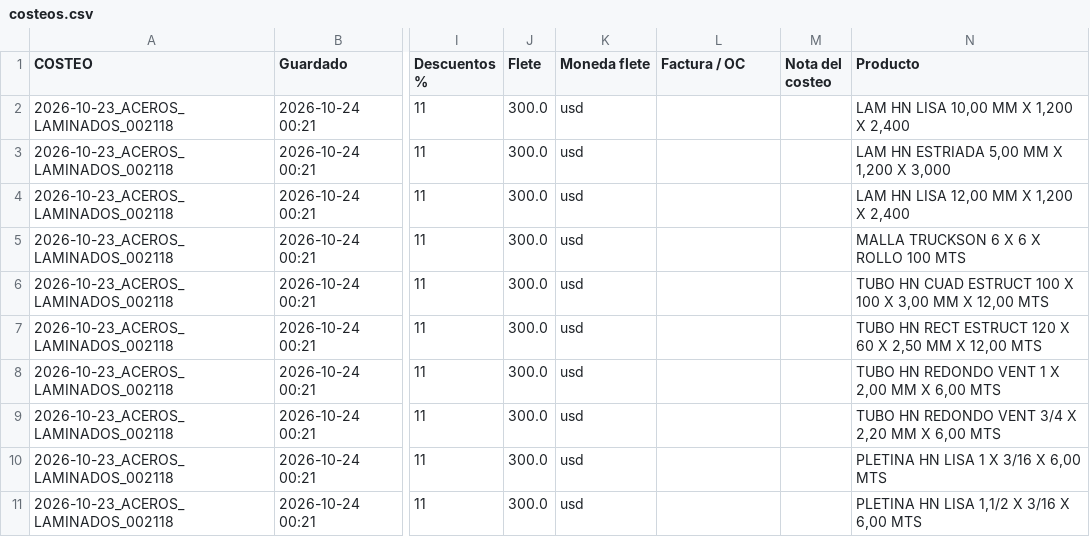
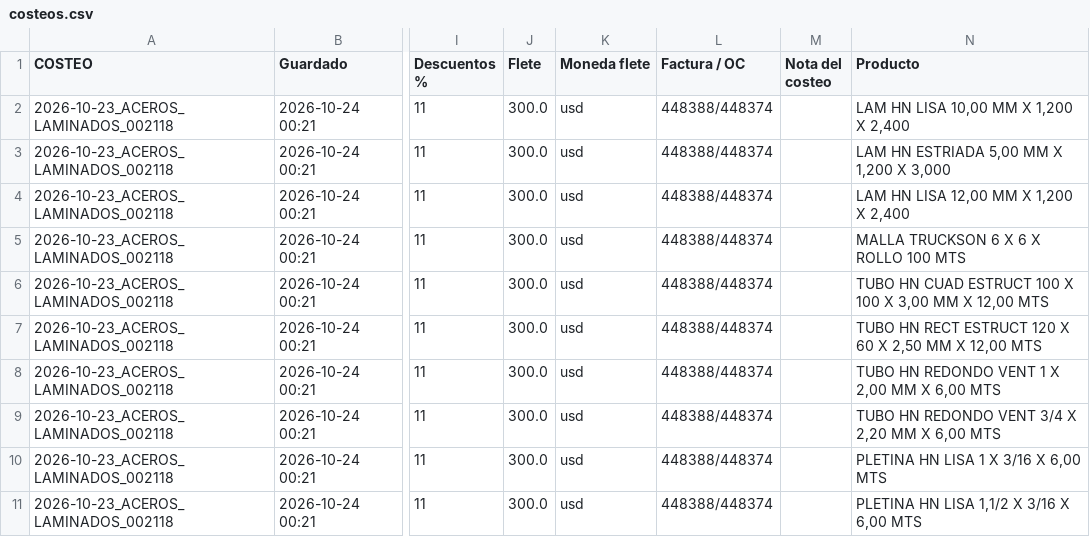
Before and after one commit to Aryana-ia/costeo-compras, a CSV file: data/costeos.csv, drawn as a sheet; only a part is shown, gaps mark what is left out; the diff names each change by its address in the sheet, - before the commit and + after, or states it on an @@ line.

Commit message:
Costeo 2026-10-23_ACEROS_LAMINADOS_002118 (detalle)

```diff
--- a/data/costeos.csv
+++ b/data/costeos.csv
-L2:L11 (Factura / OC): (empty)
+L2:L11 (Factura / OC): 448388/448374
```
